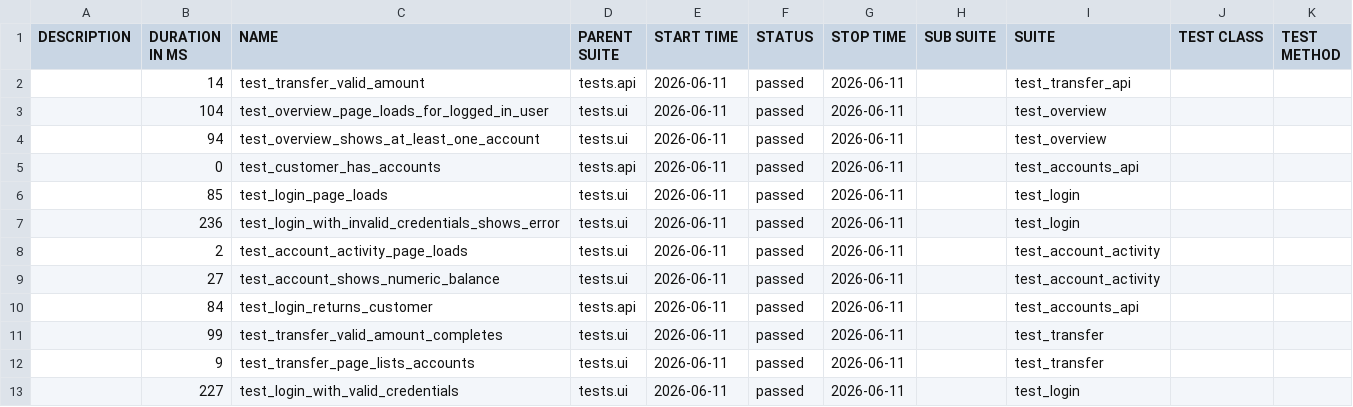
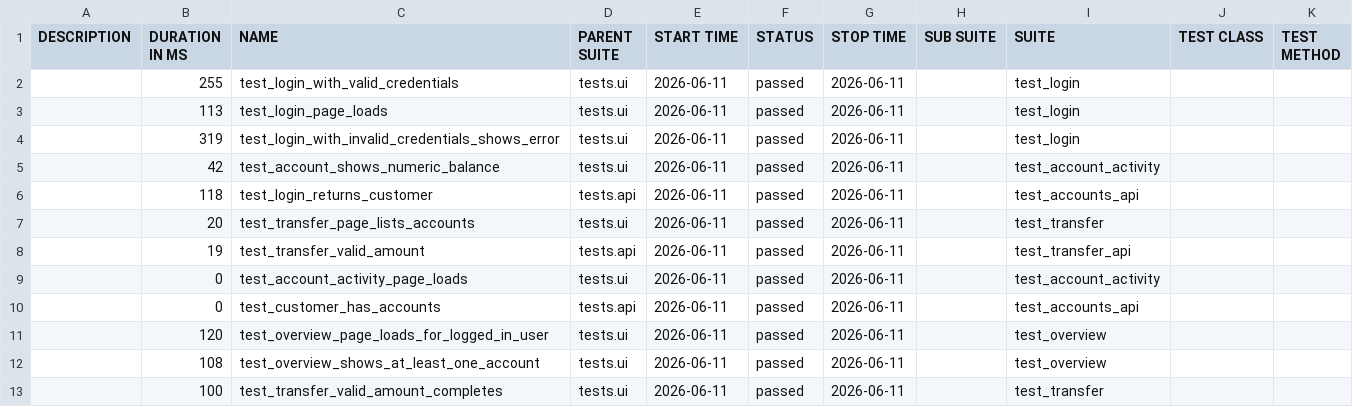
Before and after one commit to coldvalsidalv/qa-automation-parabank, a CSV file: data/suites.csv, drawn as a sheet.

```diff
--- a/data/suites.csv
+++ b/data/suites.csv
@@ -1,13 +1,13 @@
 "DESCRIPTION","DURATION IN MS","NAME","PARENT SUITE","START TIME","STATUS","STOP TIME","SUB SUITE","SUITE","TEST CLASS","TEST METHOD"
-"","14","test_transfer_valid_amount","tests.api","2026-06-11","passed","2026-06-11","","test_transfer_api","",""
-"","104","test_overview_page_loads_for_logged_in_user","tests.ui","2026-06-11","passed","2026-06-11","","test_overview","",""
-"","94","test_overview_shows_at_least_one_account","tests.ui","2026-06-11","passed","2026-06-11","","test_overview","",""
+"","255","test_login_with_valid_credentials","tests.ui","2026-06-11","passed","2026-06-11","","test_login","",""
+"","113","test_login_page_loads","tests.ui","2026-06-11","passed","2026-06-11","","test_login","",""
+"","319","test_login_with_invalid_credentials_shows_error","tests.ui","2026-06-11","passed","2026-06-11","","test_login","",""
+"","42","test_account_shows_numeric_balance","tests.ui","2026-06-11","passed","2026-06-11","","test_account_activity","",""
+"","118","test_login_returns_customer","tests.api","2026-06-11","passed","2026-06-11","","test_accounts_api","",""
+"","20","test_transfer_page_lists_accounts","tests.ui","2026-06-11","passed","2026-06-11","","test_transfer","",""
+"","19","test_transfer_valid_amount","tests.api","2026-06-11","passed","2026-06-11","","test_transfer_api","",""
+"","0","test_account_activity_page_loads","tests.ui","2026-06-11","passed","2026-06-11","","test_account_activity","",""
 "","0","test_customer_has_accounts","tests.api","2026-06-11","passed","2026-06-11","","test_accounts_api","",""
-"","85","test_login_page_loads","tests.ui","2026-06-11","passed","2026-06-11","","test_login","",""
-"","236","test_login_with_invalid_credentials_shows_error","tests.ui","2026-06-11","passed","2026-06-11","","test_login","",""
-"","2","test_account_activity_page_loads","tests.ui","2026-06-11","passed","2026-06-11","","test_account_activity","",""
-"","27","test_account_shows_numeric_balance","tests.ui","2026-06-11","passed","2026-06-11","","test_account_activity","",""
-"","84","test_login_returns_customer","tests.api","2026-06-11","passed","2026-06-11","","test_accounts_api","",""
-"","99","test_transfer_valid_amount_completes","tests.ui","2026-06-11","passed","2026-06-11","","test_transfer","",""
-"","9","test_transfer_page_lists_accounts","tests.ui","2026-06-11","passed","2026-06-11","","test_transfer","",""
-"","227","test_login_with_valid_credentials","tests.ui","2026-06-11","passed","2026-06-11","","test_login","",""
+"","120","test_overview_page_loads_for_logged_in_user","tests.ui","2026-06-11","passed","2026-06-11","","test_overview","",""
+"","108","test_overview_shows_at_least_one_account","tests.ui","2026-06-11","passed","2026-06-11","","test_overview","",""
+"","100","test_transfer_valid_amount_completes","tests.ui","2026-06-11","passed","2026-06-11","","test_transfer","",""
```
Also changed, not shown: 32 other files.
